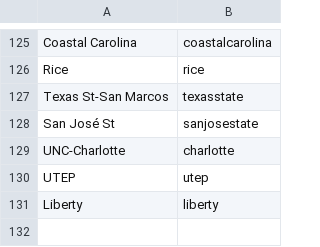
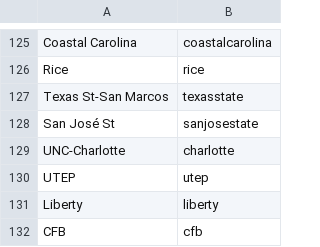
Before and after one commit to ChangedNameTo/CFBPoll, a CSV file: util/csvs/flair_list.csv, drawn as a sheet; only a part is shown, gaps mark what is left out; the diff names each change by its address in the sheet, - before the commit and + after, or states it on an @@ line.

```diff
--- a/util/csvs/flair_list.csv
+++ b/util/csvs/flair_list.csv
+row 132: CFB | cfb
```
Also changed, not shown: 2018SeedFile.csv, util/csvs/conference_flair.csv, 8 other files.
